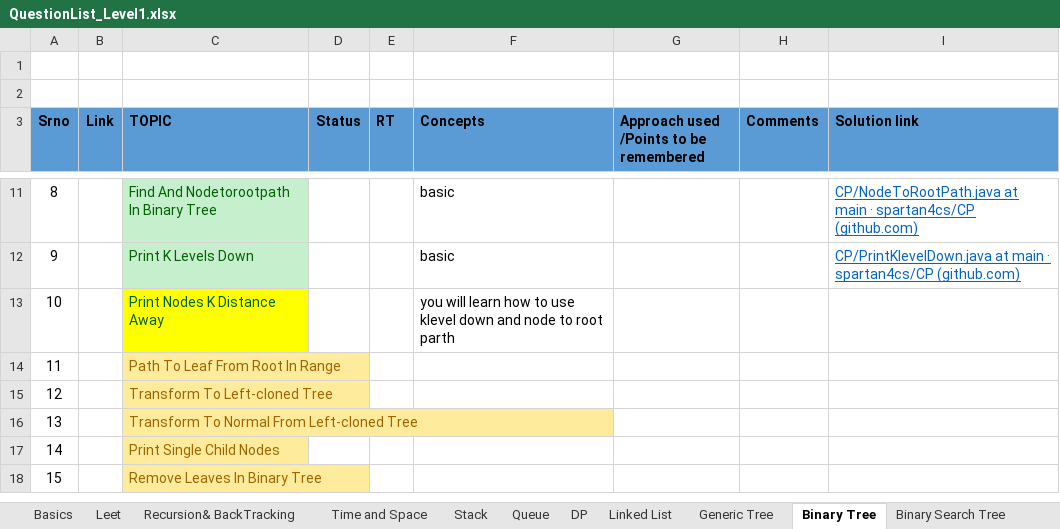
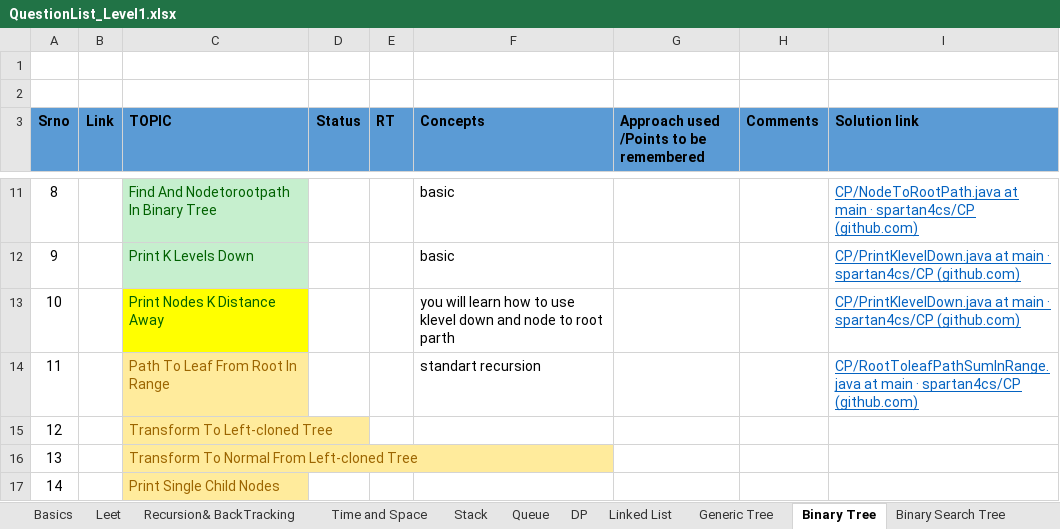
Before and after one commit to spartan4cs/CP, an Excel workbook: QuestionList_Level1.xlsx, sheet Binary Tree, drawn as a sheet; only a part is shown, gaps mark what is left out; the shorter side is filled out with more unchanged rows; values as stored, in another font and other column widths than the file's, no borders; the diff names each change by its address in the sheet, - before the commit and + after, or states it on an @@ line.

```diff
--- a/QuestionList_Level1.xlsx (sheet Binary Tree)
+++ b/QuestionList_Level1.xlsx (sheet Binary Tree)
-I13 (Solution link): (empty)
+I13 (Solution link): CP/PrintKlevelDown.java at main · spartan4cs/CP (github.com)
-F14 (Concepts): (empty)
+F14 (Concepts): standart recursion
-I14 (Solution link): (empty)
+I14 (Solution link): CP/RootToleafPathSumInRange.java at main · spartan4cs/CP (github.com)
```
Also changed, not shown: 2 other files.
